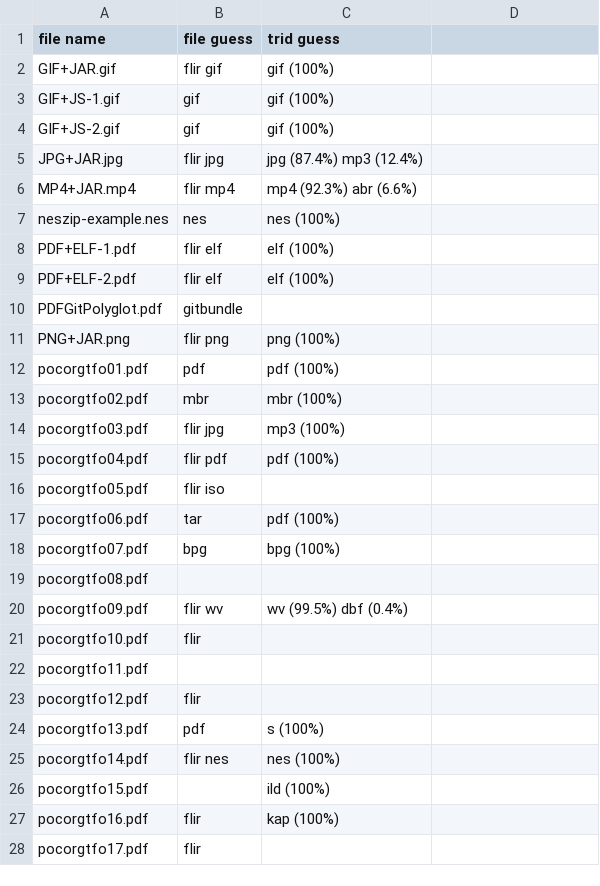
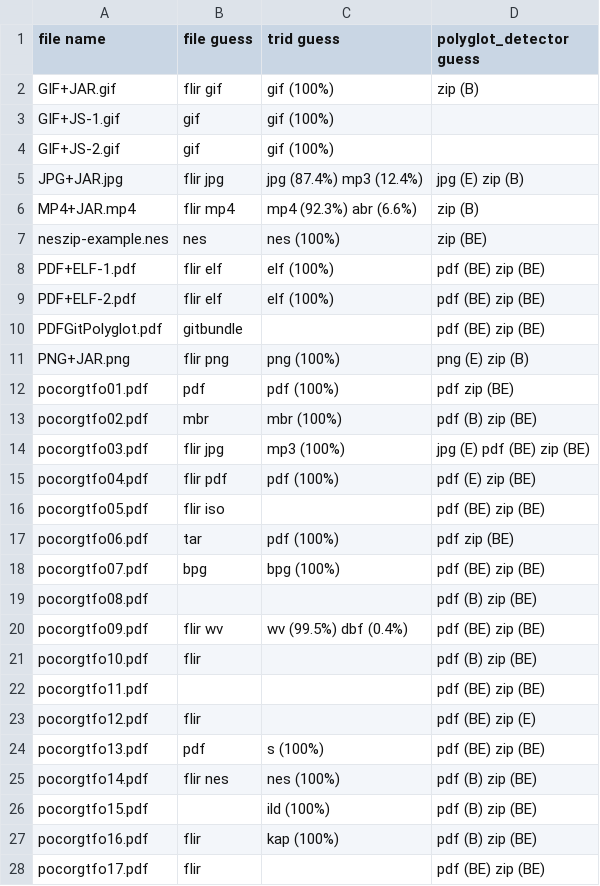
Before and after one commit to Polydet/polyglot-database, a CSV file: analyse.csv, drawn as a sheet; only a part is shown; the diff covers the shown part only.

Commit message:
Add analysis for polyglot_detector

```diff
--- a/analyse.csv
+++ b/analyse.csv
@@ -1,2 +1,2 @@
-file name,file guess,trid guess
-GIF+JAR.gif,flir gif,gif (100%)
+file name,file guess,trid guess,polyglot_detector guess
+GIF+JAR.gif,flir gif,gif (100%),zip (B)
@@ -5,24 +5,24 @@ GIF+JS-2.gif,gif,gif (100%)
-JPG+JAR.jpg,flir jpg,jpg (87.4%) mp3 (12.4%)
-MP4+JAR.mp4,flir mp4,mp4 (92.3%) abr (6.6%)
-neszip-example.nes,nes,nes (100%)
-PDF+ELF-1.pdf,flir elf,elf (100%)
-PDF+ELF-2.pdf,flir elf,elf (100%)
-PDFGitPolyglot.pdf,gitbundle,
-PNG+JAR.png,flir png,png (100%)
-pocorgtfo01.pdf,pdf,pdf (100%)
-pocorgtfo02.pdf,mbr,mbr (100%)
-pocorgtfo03.pdf,flir jpg,mp3 (100%)
-pocorgtfo04.pdf,flir pdf,pdf (100%)
-pocorgtfo05.pdf,flir iso,
-pocorgtfo06.pdf,tar,pdf (100%)
-pocorgtfo07.pdf,bpg,bpg (100%)
-pocorgtfo08.pdf,,
-pocorgtfo09.pdf,flir wv,wv (99.5%) dbf (0.4%)
-pocorgtfo10.pdf,flir,
-pocorgtfo11.pdf,,
-pocorgtfo12.pdf,flir,
-pocorgtfo13.pdf,pdf,s (100%)
-pocorgtfo14.pdf,flir nes,nes (100%)
-pocorgtfo15.pdf,,ild (100%)
-pocorgtfo16.pdf,flir,kap (100%)
-pocorgtfo17.pdf,flir,
+JPG+JAR.jpg,flir jpg,jpg (87.4%) mp3 (12.4%),jpg (E) zip (B)
+MP4+JAR.mp4,flir mp4,mp4 (92.3%) abr (6.6%),zip (B)
+neszip-example.nes,nes,nes (100%),zip (BE)
+PDF+ELF-1.pdf,flir elf,elf (100%),pdf (BE) zip (BE)
+PDF+ELF-2.pdf,flir elf,elf (100%),pdf (BE) zip (BE)
+PDFGitPolyglot.pdf,gitbundle,,pdf (BE) zip (BE)
+PNG+JAR.png,flir png,png (100%),png (E) zip (B)
+pocorgtfo01.pdf,pdf,pdf (100%),pdf zip (BE)
+pocorgtfo02.pdf,mbr,mbr (100%),pdf (B) zip (BE)
+pocorgtfo03.pdf,flir jpg,mp3 (100%),jpg (E) pdf (BE) zip (BE)
+pocorgtfo04.pdf,flir pdf,pdf (100%),pdf (E) zip (BE)
+pocorgtfo05.pdf,flir iso,,pdf (BE) zip (BE)
+pocorgtfo06.pdf,tar,pdf (100%),pdf zip (BE)
+pocorgtfo07.pdf,bpg,bpg (100%),pdf (BE) zip (BE)
+pocorgtfo08.pdf,,,pdf (B) zip (BE)
+pocorgtfo09.pdf,flir wv,wv (99.5%) dbf (0.4%),pdf (BE) zip (BE)
+pocorgtfo10.pdf,flir,,pdf (B) zip (BE)
+pocorgtfo11.pdf,,,pdf (BE) zip (BE)
+pocorgtfo12.pdf,flir,,pdf (BE) zip (E)
+pocorgtfo13.pdf,pdf,s (100%),pdf (BE) zip (BE)
+pocorgtfo14.pdf,flir nes,nes (100%),pdf (B) zip (BE)
+pocorgtfo15.pdf,,ild (100%),pdf (B) zip (BE)
+pocorgtfo16.pdf,flir,kap (100%),pdf (B) zip (BE)
+pocorgtfo17.pdf,flir,,pdf (BE) zip (BE)
```
Also changed, not shown: 5 edited cells elsewhere in this file.
